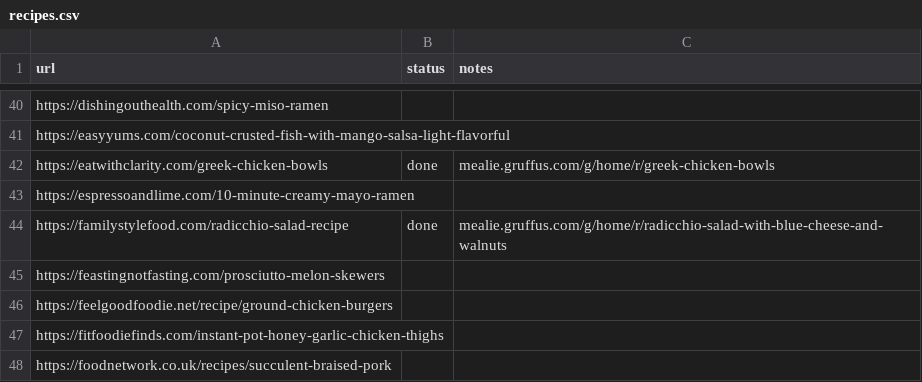
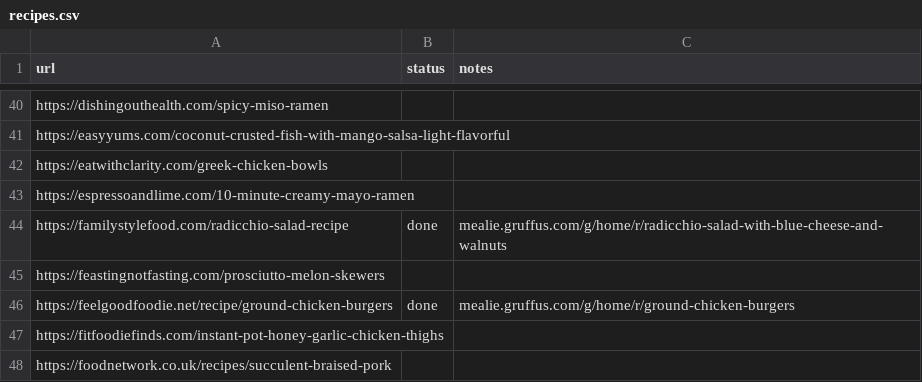
Before and after one commit to Gruffuss/MealieList, a CSV file: recipes.csv, drawn as a sheet; only a part is shown, gaps mark what is left out.

Commit message:
Add Ground Chicken Burgers

```diff
--- a/recipes.csv
+++ b/recipes.csv
@@ -41,3 +41,3 @@ https://dishingouthealth.com/spicy-miso-ramen,,
 https://easyyums.com/coconut-crusted-fish-with-mango-salsa-light-flavorful,,
-https://eatwithclarity.com/greek-chicken-bowls,done,mealie.gruffus.com/g/home/r/greek-chicken-bowls
+https://eatwithclarity.com/greek-chicken-bowls,,
 https://espressoandlime.com/10-minute-creamy-mayo-ramen,,
@@ -45,3 +45,3 @@ https://familystylefood.com/radicchio-salad-recipe,done,mealie.gruffus.com/g/hom
 https://feastingnotfasting.com/prosciutto-melon-skewers,,
-https://feelgoodfoodie.net/recipe/ground-chicken-burgers,,
+https://feelgoodfoodie.net/recipe/ground-chicken-burgers,done,mealie.gruffus.com/g/home/r/ground-chicken-burgers
 https://fitfoodiefinds.com/instant-pot-honey-garlic-chicken-thighs,,
```
